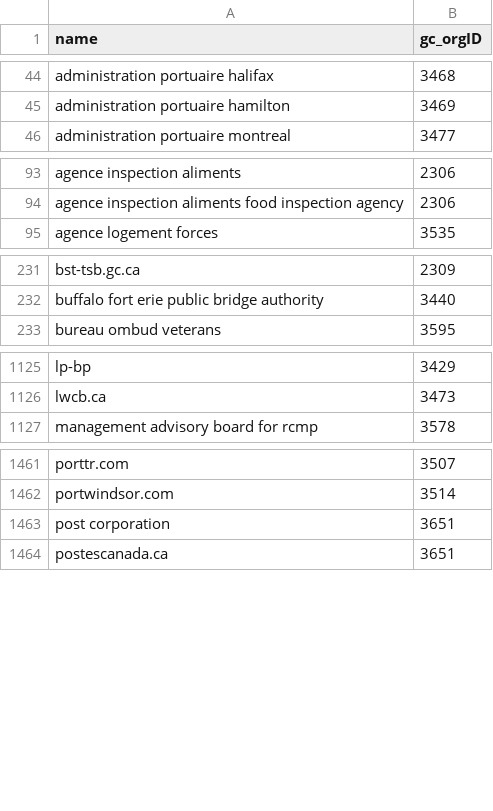
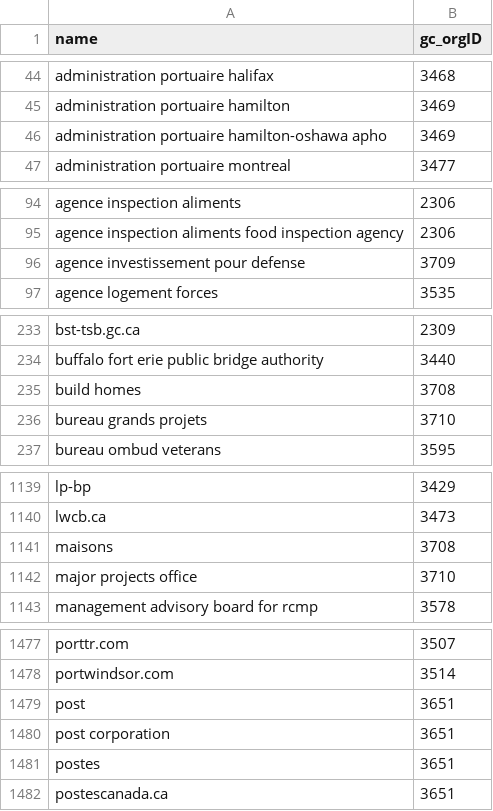
Before and after one commit to cds-snc/gcorg-resolver, a CSV file: data/gc_org_aliases.csv, drawn as a sheet; only a part is shown, gaps mark what is left out; the diff covers the shown part only; the diff names each change by its address in the sheet, - before the commit and + after, or states it on an @@ line.

```diff
--- a/data/gc_org_aliases.csv
+++ b/data/gc_org_aliases.csv
+row 46: administration portuaire hamilton-oshawa apho | 3469
+row 96: agence investissement pour defense | 3709
+row 235: build homes | 3708
+row 236: bureau grands projets | 3710
+row 1141: maisons | 3708
+row 1142: major projects office | 3710
+row 1479: post | 3651
+row 1481: postes | 3651
```
Also changed, not shown: 13 added rows elsewhere in this file, 1 other file.
